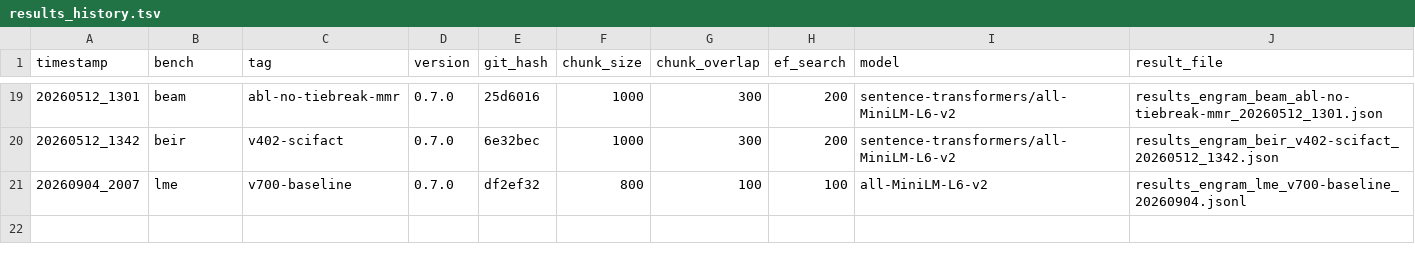
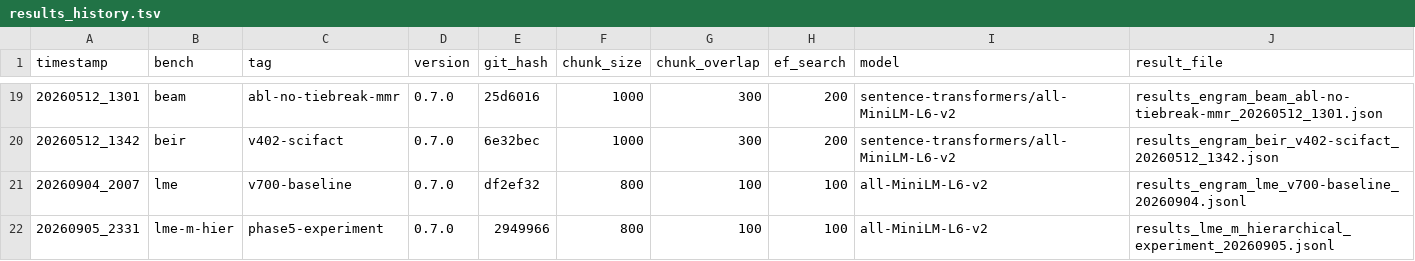
Before and after one commit to alewman/epimneme, a TSV file: benchmarks/results_history.tsv, drawn as a sheet; only a part is shown, gaps mark what is left out; the diff names each change by its address in the sheet, - before the commit and + after, or states it on an @@ line.

```diff
--- a/benchmarks/results_history.tsv
+++ b/benchmarks/results_history.tsv
+row 22: 20260905_2331 | lme-m-hier | phase5-experiment | 0.7.0 | 2949966 | 800 | 100 | 100 | all-MiniLM-L6-v2 | results_lme_m_hierarchical_experiment_20260905.jsonl
```
Also changed, not shown: 1 other file.
